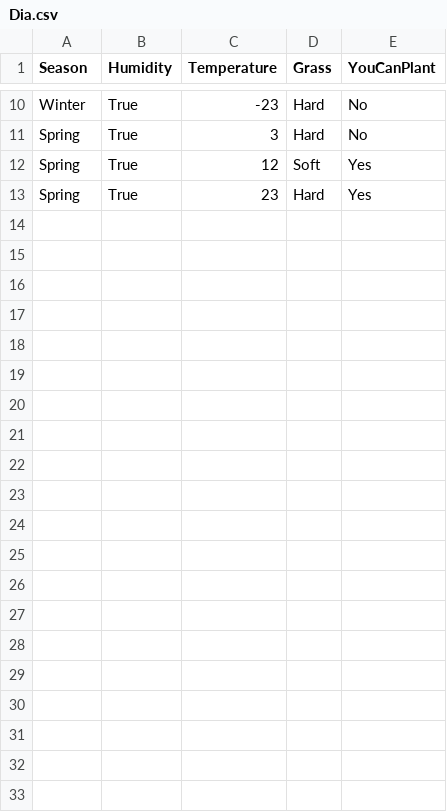
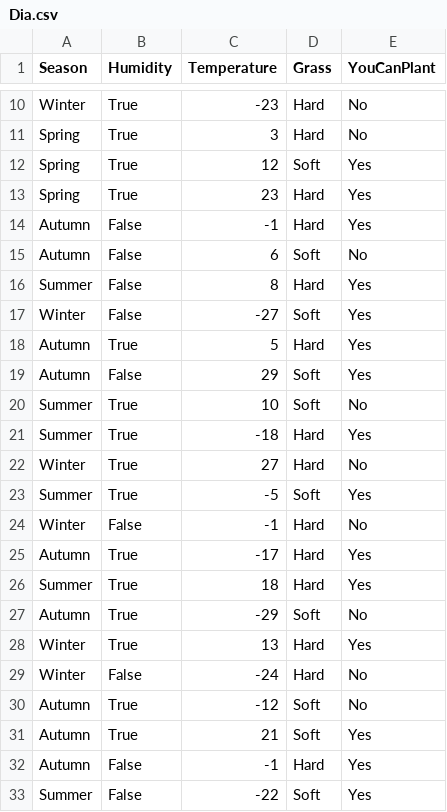
Before and after one commit to ErifGocthik/tree, a CSV file: Dia.csv, drawn as a sheet; only a part is shown, gaps mark what is left out; the diff names each change by its address in the sheet, - before the commit and + after, or states it on an @@ line.

```diff
--- a/Dia.csv
+++ b/Dia.csv
+row 14: Autumn | False | -1 | Hard | Yes
+row 15: Autumn | False | 6 | Soft | No
+row 16: Summer | False | 8 | Hard | Yes
+row 17: Winter | False | -27 | Soft | Yes
+row 18: Autumn | True | 5 | Hard | Yes
+row 19: Autumn | False | 29 | Soft | Yes
+row 20: Summer | True | 10 | Soft | No
+row 21: Summer | True | -18 | Hard | Yes
+row 22: Winter | True | 27 | Hard | No
+row 23: Summer | True | -5 | Soft | Yes
+row 24: Winter | False | -1 | Hard | No
+row 25: Autumn | True | -17 | Hard | Yes
+row 26: Summer | True | 18 | Hard | Yes
+row 27: Autumn | True | -29 | Soft | No
+row 28: Winter | True | 13 | Hard | Yes
+row 29: Winter | False | -24 | Hard | No
+row 30: Autumn | True | -12 | Soft | No
+row 31: Autumn | True | 21 | Soft | Yes
+row 32: Autumn | False | -1 | Hard | Yes
+row 33: Summer | False | -22 | Soft | Yes
```
Also changed, not shown: 1 other file.
